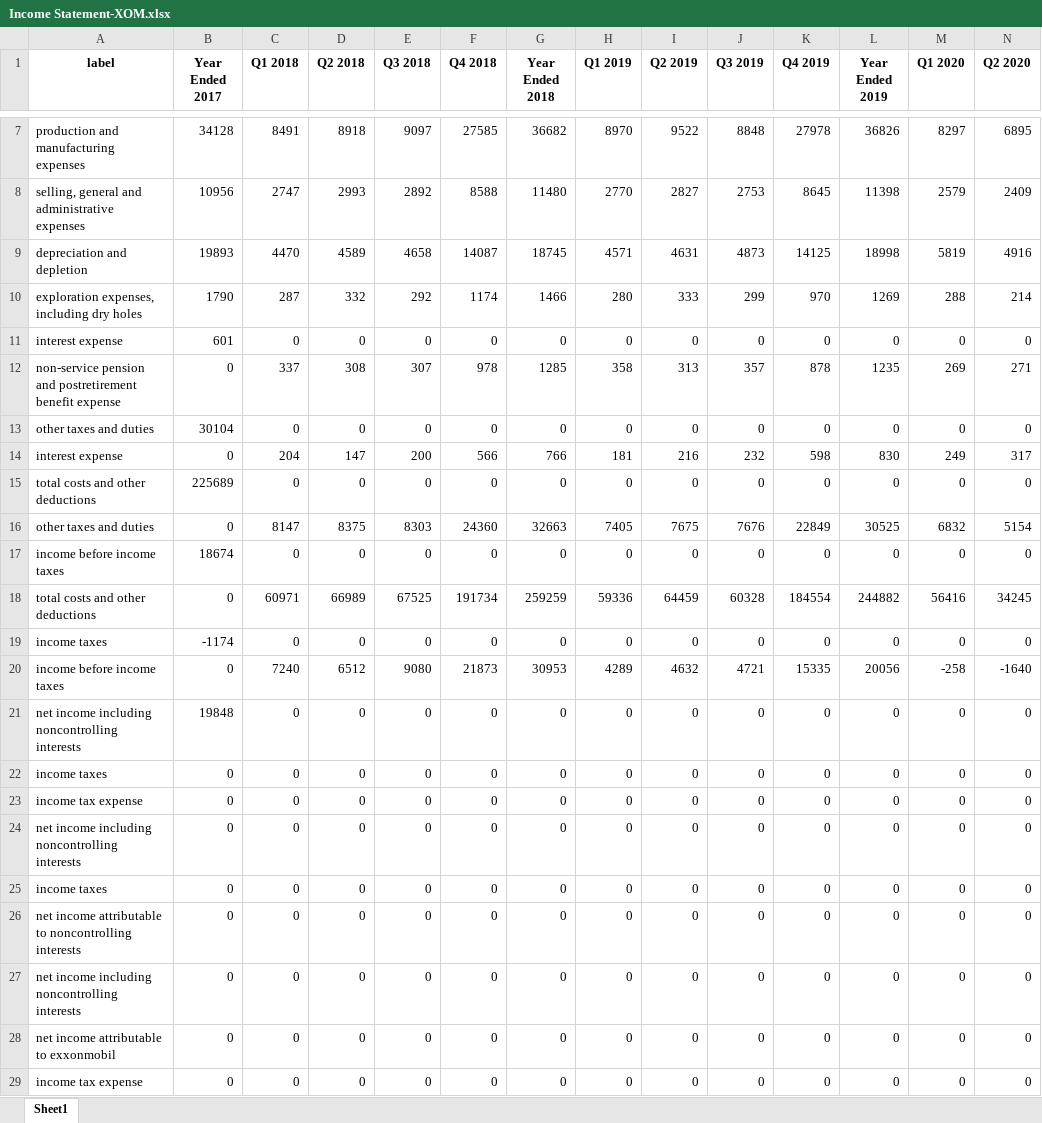
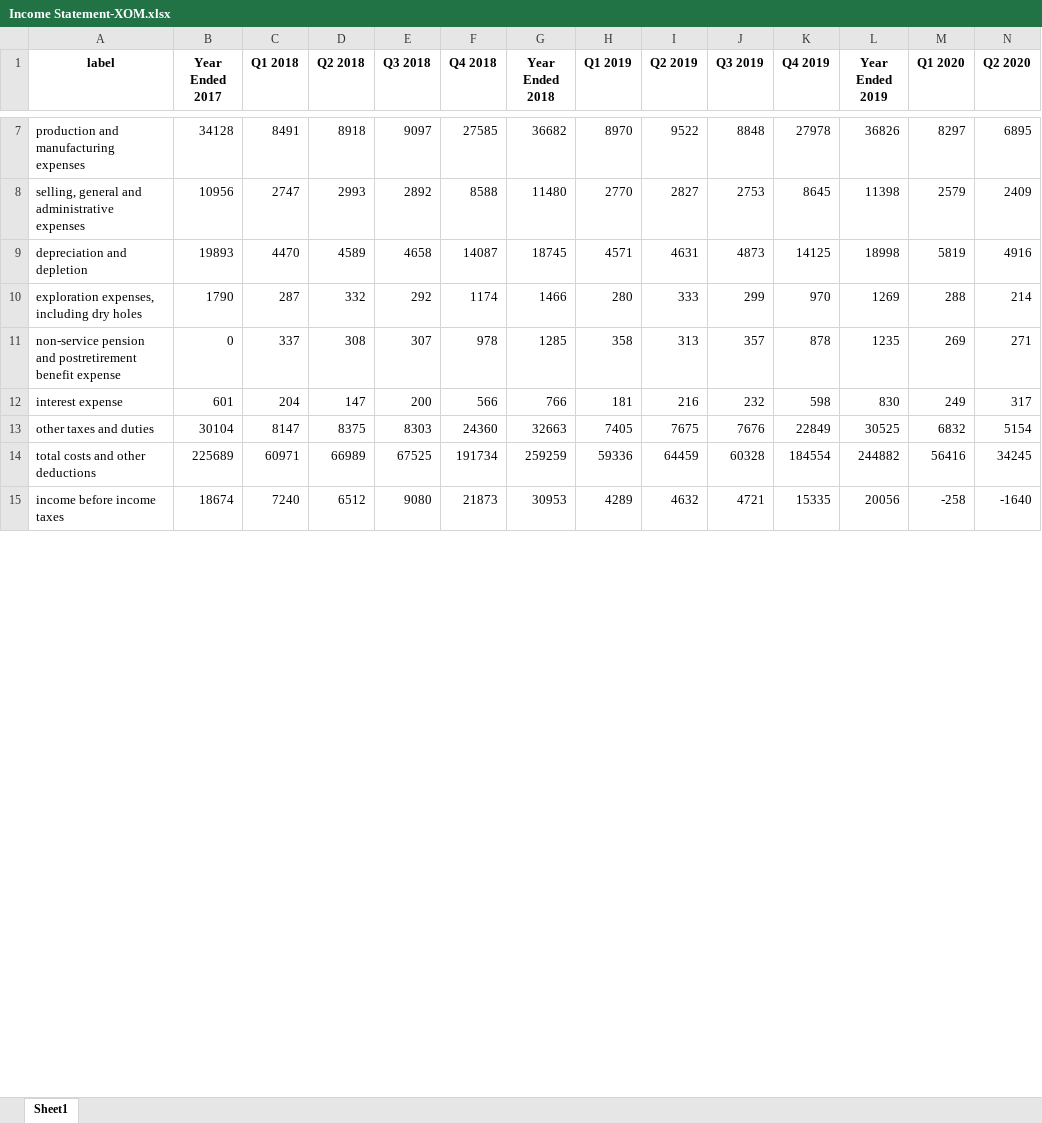
Before and after one commit to Julia-Susser/Financial-Statements, an Excel workbook: input/Financial Statement XOM/Income Statement-XOM.xlsx, sheet Sheet1, drawn as a sheet; only a part is shown, gaps mark what is left out; values as stored, in another font and other column widths than the file's, no borders; removed rows and columns are numbered as before the commit, all else as after; rows hold the shown columns only; the diff covers the shown part only; the diff names each change by its address in the sheet, - before the commit and + after, or states it on an @@ line.

```diff
--- a/input/Financial Statement XOM/Income Statement-XOM.xlsx (sheet Sheet1)
+++ b/input/Financial Statement XOM/Income Statement-XOM.xlsx (sheet Sheet1)
-row 11: interest expense | 601 | 0 | 0 | 0 | 0 | 0 | 0 | 0 | 0 | 0 | 0 | 0 | 0
-row 13: other taxes and duties | 30104 | 0 | 0 | 0 | 0 | 0 | 0 | 0 | 0 | 0 | 0 | 0 | 0
-B12 (Year Ended 2017): 0
+B12 (Year Ended 2017): 601
-row 15: total costs and other deductions | 225689 | 0 | 0 | 0 | 0 | 0 | 0 | 0 | 0 | 0 | 0 | 0 | 0
-B13 (Year Ended 2017): 0
+B13 (Year Ended 2017): 30104
-row 17: income before income taxes | 18674 | 0 | 0 | 0 | 0 | 0 | 0 | 0 | 0 | 0 | 0 | 0 | 0
-B14 (Year Ended 2017): 0
+B14 (Year Ended 2017): 225689
-row 19: income taxes | -1174 | 0 | 0 | 0 | 0 | 0 | 0 | 0 | 0 | 0 | 0 | 0 | 0
-B15 (Year Ended 2017): 0
+B15 (Year Ended 2017): 18674
-row 21: net income including noncontrolling interests | 19848 | 0 | 0 | 0 | 0 | 0 | 0 | 0 | 0 | 0 | 0 | 0 | 0
-row 22: income taxes | 0 | 0 | 0 | 0 | 0 | 0 | 0 | 0 | 0 | 0 | 0 | 0 | 0
-row 23: income tax expense | 0 | 0 | 0 | 0 | 0 | 0 | 0 | 0 | 0 | 0 | 0 | 0 | 0
-row 24: net income including noncontrolling interests | 0 | 0 | 0 | 0 | 0 | 0 | 0 | 0 | 0 | 0 | 0 | 0 | 0
-row 25: income taxes | 0 | 0 | 0 | 0 | 0 | 0 | 0 | 0 | 0 | 0 | 0 | 0 | 0
-row 26: net income attributable to noncontrolling interests | 0 | 0 | 0 | 0 | 0 | 0 | 0 | 0 | 0 | 0 | 0 | 0 | 0
-row 27: net income including noncontrolling interests | 0 | 0 | 0 | 0 | 0 | 0 | 0 | 0 | 0 | 0 | 0 | 0 | 0
-row 28: net income attributable to exxonmobil | 0 | 0 | 0 | 0 | 0 | 0 | 0 | 0 | 0 | 0 | 0 | 0 | 0
-row 29: income tax expense | 0 | 0 | 0 | 0 | 0 | 0 | 0 | 0 | 0 | 0 | 0 | 0 | 0
```
Also changed, not shown: 15 removed rows and 56 edited cells elsewhere in this sheet, 19 other files.
